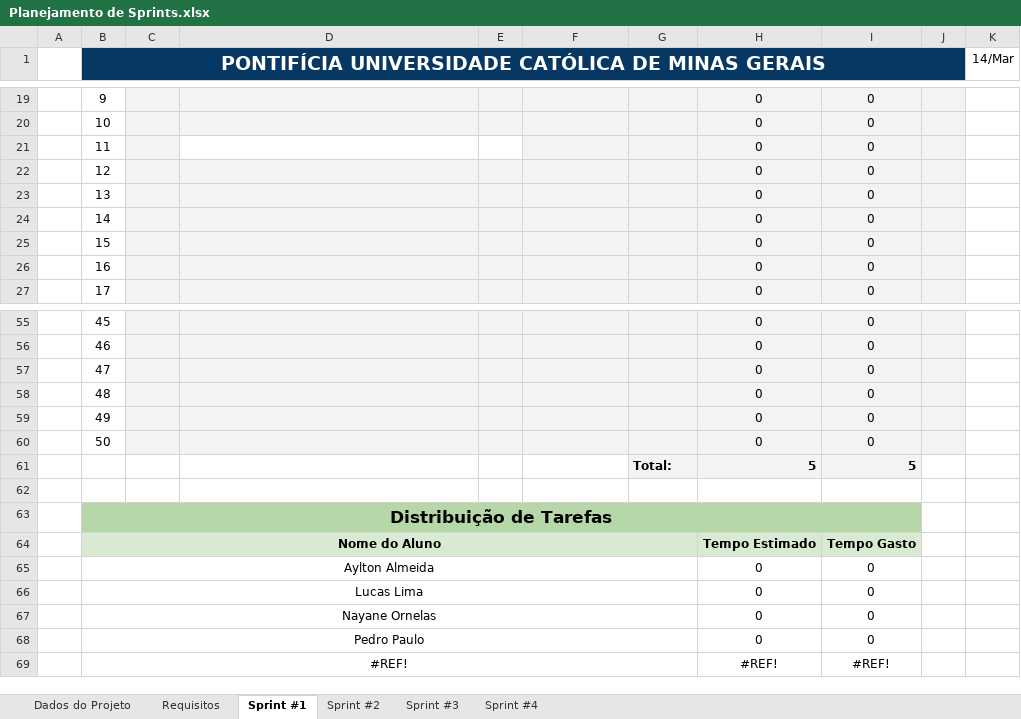
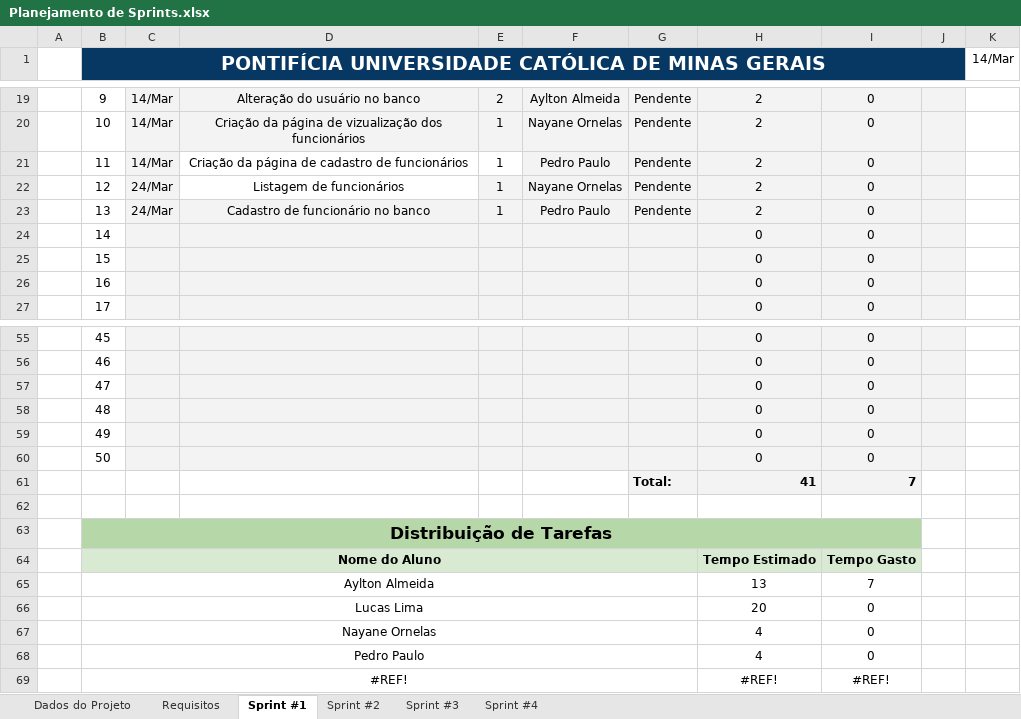
Before and after one commit to aylton-almeida/GastosUnidunite, an Excel workbook: Documentação/Planejamento de Sprints.xlsx, sheet Sprint #1, drawn as a sheet; only a part is shown, gaps mark what is left out; values as stored, in another font and other column widths than the file's, no borders; charts and pictures and conditional formats not drawn; removed rows and columns are numbered as before the commit, all else as after; the diff covers the shown part only; the diff names each change by its address in the sheet, - before the commit and + after, or states it on an @@ line.

Commit message:
planejamento sprint 1 pronto

```diff
--- a/Documentação/Planejamento de Sprints.xlsx (sheet Sprint #1)
+++ b/Documentação/Planejamento de Sprints.xlsx (sheet Sprint #1)
-C19:C21: (empty)
+C19:C21: 14/Mar
-D19: (empty)
+D19: Alteração do usuário no banco
-E19: (empty)
+E19: 2
-F19: (empty)
+F19: Aylton Almeida
-G19:G23: (empty)
+G19:G23: Pendente
-H19:H23: 0
+H19:H23: 2
-D20: (empty)
+D20: Criação da página de vizualização dos funcionários
-E20:E23: (empty)
+E20:E23: 1
-F20: (empty)
+F20: Nayane Ornelas
-D21: (empty)
+D21: Criação da página de cadastro de funcionários
-F21: (empty)
+F21: Pedro Paulo
-C22:C23: (empty)
+C22:C23: 24/Mar
-D22: (empty)
+D22: Listagem de funcionários
-D22 fill: #F3F3F3
+D22 fill: none
-F22: (empty)
+F22: Nayane Ornelas
-D23: (empty)
+D23: Cadastro de funcionário no banco
-F23: (empty)
+F23: Pedro Paulo
-row 61:  |  |  |  |  |  | Total: | 5 | 5
-row 62:  |  |  | 2 |  |  | 0
+row 61:  |  |  |  |  |  | Total: | 41 | 7
+row 62:  |  |  | 13 |  |  | 0
-H65: 0
+H65: 13
-I65: 0
+I65: 7
-H66: 0
+H66: 20
-H67:H68: 0
+H67:H68: 4
```
Also changed, not shown: 44 edited cells elsewhere in this sheet, sheet Requisitos, sheet Dados do Projeto, charts or pictures, 1 other file.
